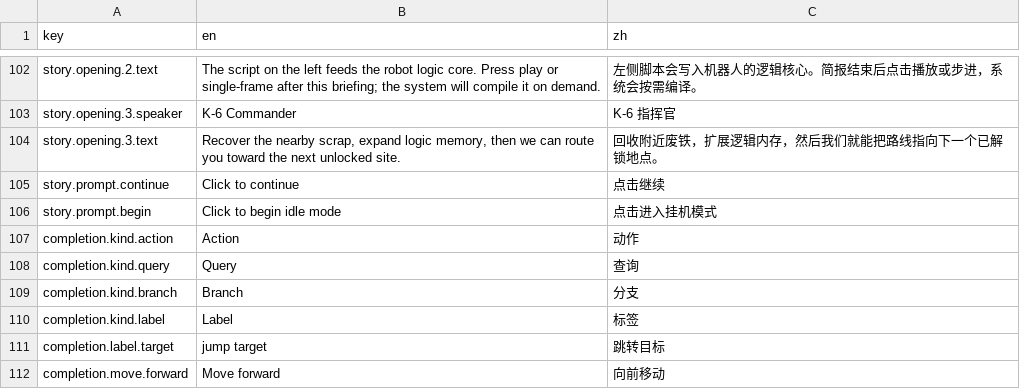
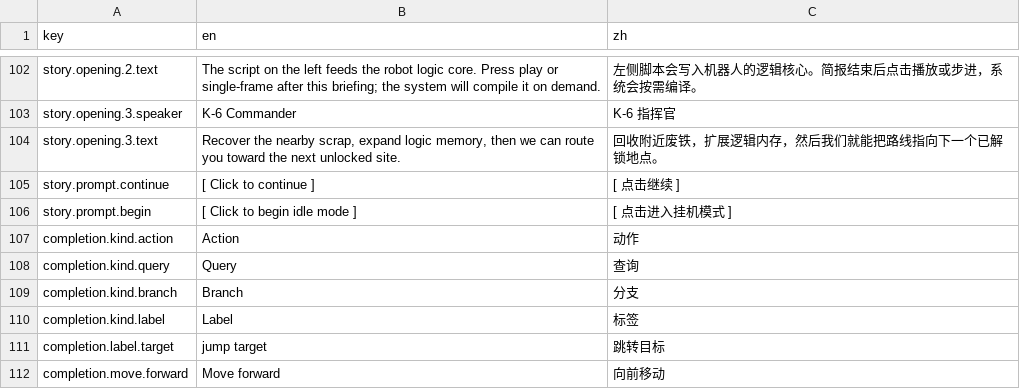
Before and after one commit to onovich/RustAndLogic, a CSV file: apps/web/i18n.csv, drawn as a sheet; only a part is shown, gaps mark what is left out.

```diff
--- a/apps/web/i18n.csv
+++ b/apps/web/i18n.csv
@@ -104,4 +104,4 @@ story.opening.3.speaker,K-6 Commander,K-6 指挥官
 story.opening.3.text,"Recover the nearby scrap, expand logic memory, then we can route you toward the next unlocked site.",回收附近废铁，扩展逻辑内存，然后我们就能把路线指向下一个已解锁地点。
-story.prompt.continue,Click to continue,点击继续
-story.prompt.begin,Click to begin idle mode,点击进入挂机模式
+story.prompt.continue,[ Click to continue ],[ 点击继续 ]
+story.prompt.begin,[ Click to begin idle mode ],[ 点击进入挂机模式 ]
 completion.kind.action,Action,动作
```
Also changed, not shown: 5 other files.
